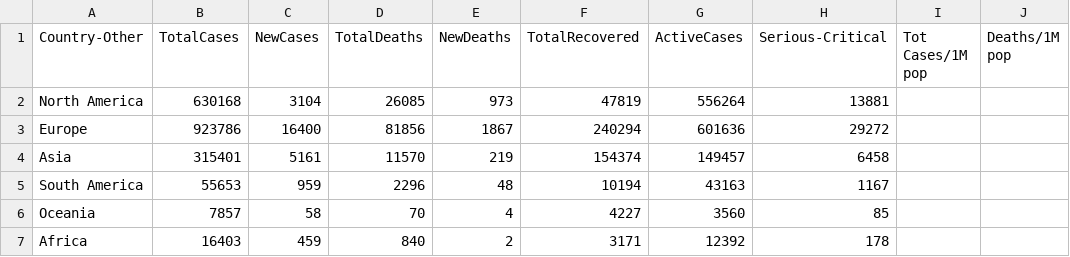
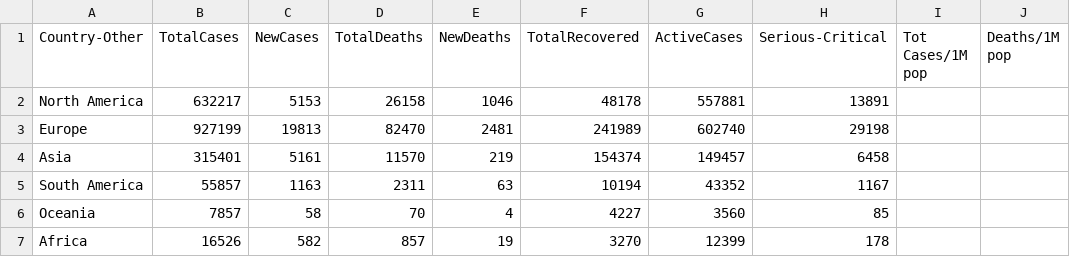
Before and after one commit to Javipercor/WebScrapping-Python, a CSV file: datasets/data_continents.csv, drawn as a sheet; only a part is shown; the diff names each change by its address in the sheet, - before the commit and + after, or states it on an @@ line.

```diff
--- a/datasets/data_continents.csv
+++ b/datasets/data_continents.csv
-B2 (TotalCases): 630168
+B2 (TotalCases): 632217
-C2 (NewCases): 3104
+C2 (NewCases): 5153
-D2 (TotalDeaths): 26085
+D2 (TotalDeaths): 26158
-E2 (NewDeaths): 973
+E2 (NewDeaths): 1046
-F2 (TotalRecovered): 47819
+F2 (TotalRecovered): 48178
-G2 (ActiveCases): 556264
+G2 (ActiveCases): 557881
-H2 (Serious-Critical): 13881
+H2 (Serious-Critical): 13891
-B3 (TotalCases): 923786
+B3 (TotalCases): 927199
-C3 (NewCases): 16400
+C3 (NewCases): 19813
-D3 (TotalDeaths): 81856
+D3 (TotalDeaths): 82470
-E3 (NewDeaths): 1867
+E3 (NewDeaths): 2481
-F3 (TotalRecovered): 240294
+F3 (TotalRecovered): 241989
-G3 (ActiveCases): 601636
+G3 (ActiveCases): 602740
-H3 (Serious-Critical): 29272
+H3 (Serious-Critical): 29198
-B5 (TotalCases): 55653
+B5 (TotalCases): 55857
-C5 (NewCases): 959
+C5 (NewCases): 1163
-D5 (TotalDeaths): 2296
+D5 (TotalDeaths): 2311
-E5 (NewDeaths): 48
+E5 (NewDeaths): 63
-G5 (ActiveCases): 43163
+G5 (ActiveCases): 43352
-B7 (TotalCases): 16403
+B7 (TotalCases): 16526
-C7 (NewCases): 459
+C7 (NewCases): 582
-D7 (TotalDeaths): 840
+D7 (TotalDeaths): 857
-E7 (NewDeaths): 2
+E7 (NewDeaths): 19
-F7 (TotalRecovered): 3171
+F7 (TotalRecovered): 3270
-G7 (ActiveCases): 12392
+G7 (ActiveCases): 12399
```
Also changed, not shown: datasets/data_countries.csv, datasets/data_series_cases_countries.csv, 2 other files.
